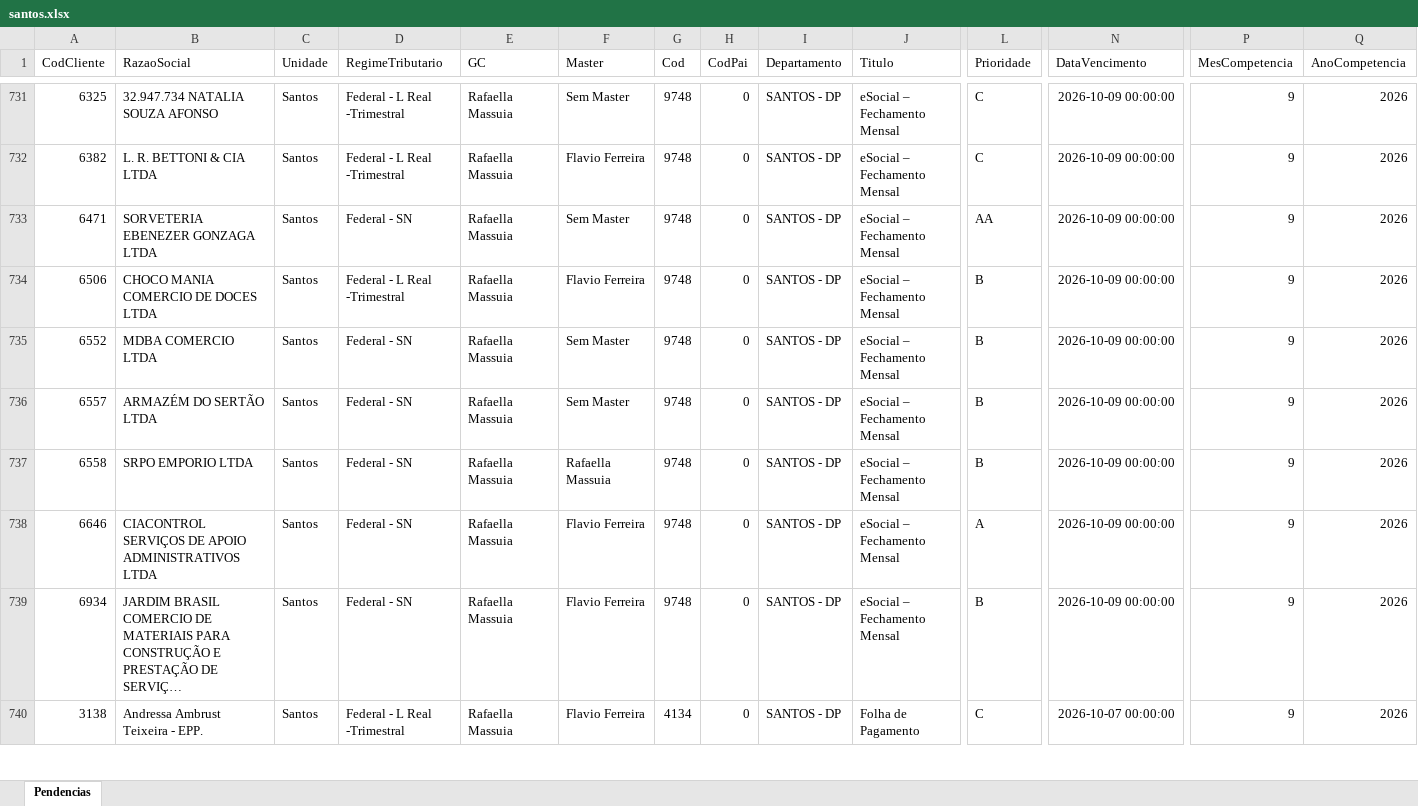
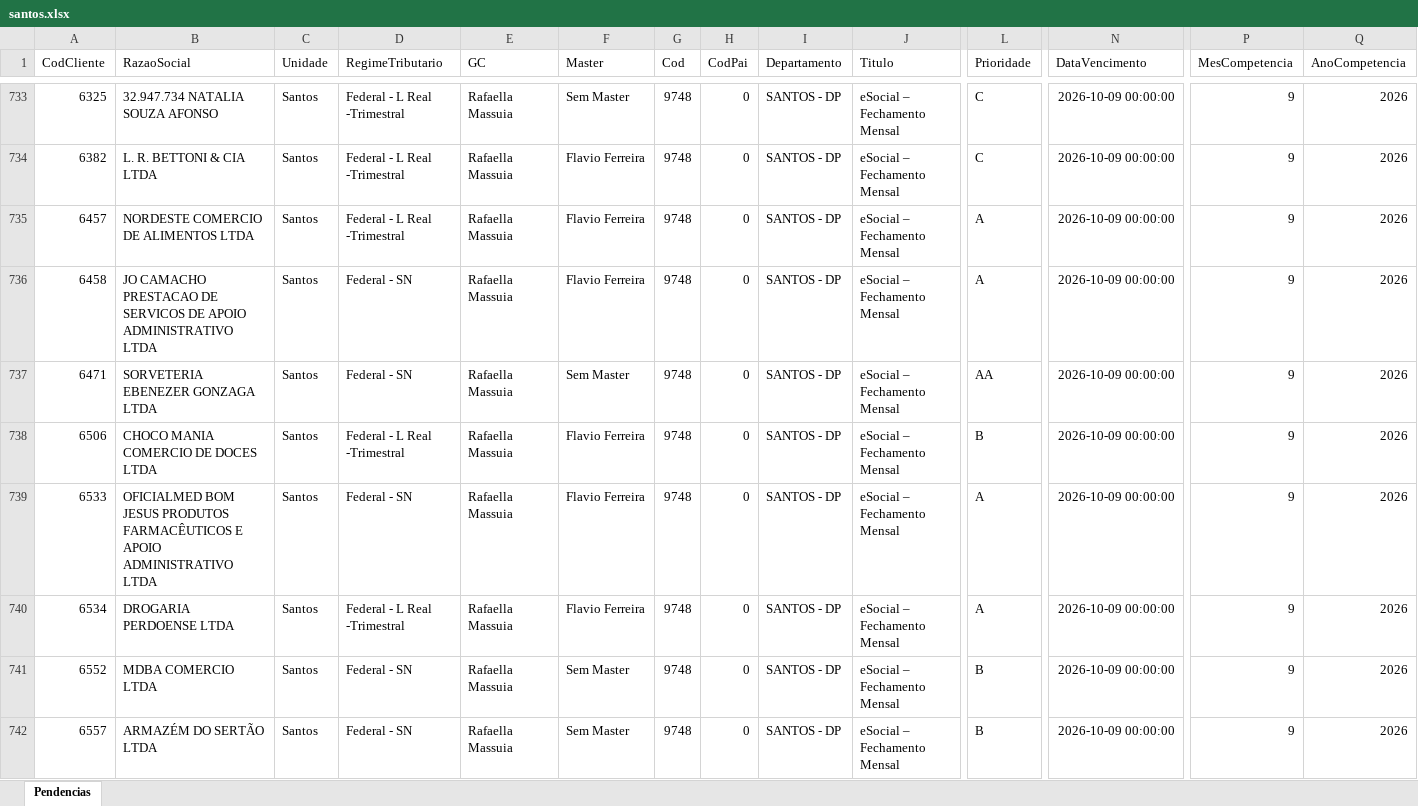
Before and after one commit to Controladoria-MG/Tarefas-baixadas, an Excel workbook: data/base/santos.xlsx, sheet Pendencias, drawn as a sheet; only a part is shown, gaps mark what is left out; the shorter side is filled out with more unchanged rows; long unchanged cells end in …; values as stored, in another font and other column widths than the file's, no borders; rows hold the shown columns only; the diff covers the shown part only; the diff names each change by its address in the sheet, - before the commit and + after, or states it on an @@ line.

```diff
--- a/data/base/santos.xlsx (sheet Pendencias)
+++ b/data/base/santos.xlsx (sheet Pendencias)
+row 735: 6457 | NORDESTE COMERCIO DE ALIMENTOS LTDA | Santos | Federal - L Real -Trimestral | Rafaella Massuia | Flavio Ferreira | 9748 | 0 | SANTOS - DP | eSocial – Fechamento Mensal | A | 2026-10-09 00:00:00 | 9 | 2026
+row 736: 6458 | JO CAMACHO PRESTACAO DE SERVICOS DE APOIO ADMINISTRATIVO LTDA | Santos | Federal - SN | Rafaella Massuia | Flavio Ferreira | 9748 | 0 | SANTOS - DP | eSocial – Fechamento Mensal | A | 2026-10-09 00:00:00 | 9 | 2026
+row 739: 6533 | OFICIALMED BOM JESUS PRODUTOS FARMACÊUTICOS E APOIO ADMINISTRATIVO LTDA | Santos | Federal - SN | Rafaella Massuia | Flavio Ferreira | 9748 | 0 | SANTOS - DP | eSocial – Fechamento Mensal | A | 2026-10-09 00:00:00 | 9 | 2026
+row 740: 6534 | DROGARIA PERDOENSE LTDA | Santos | Federal - L Real -Trimestral | Rafaella Massuia | Flavio Ferreira | 9748 | 0 | SANTOS - DP | eSocial – Fechamento Mensal | A | 2026-10-09 00:00:00 | 9 | 2026
```
Also changed, not shown: 3 added rows elsewhere in this sheet, data/base/goias.xlsx, data/base/rio_de_janeiro.xlsx, 3 other files.
